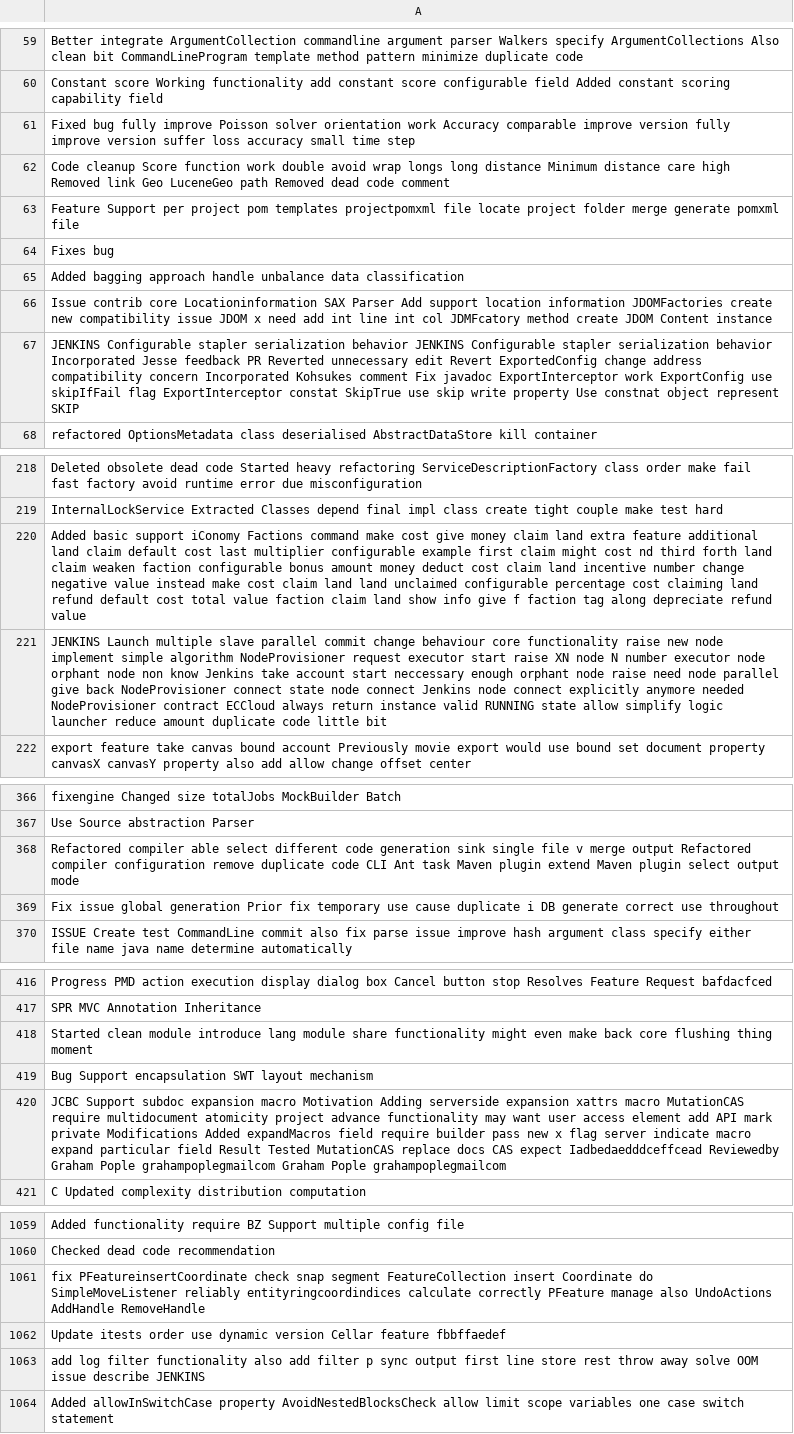
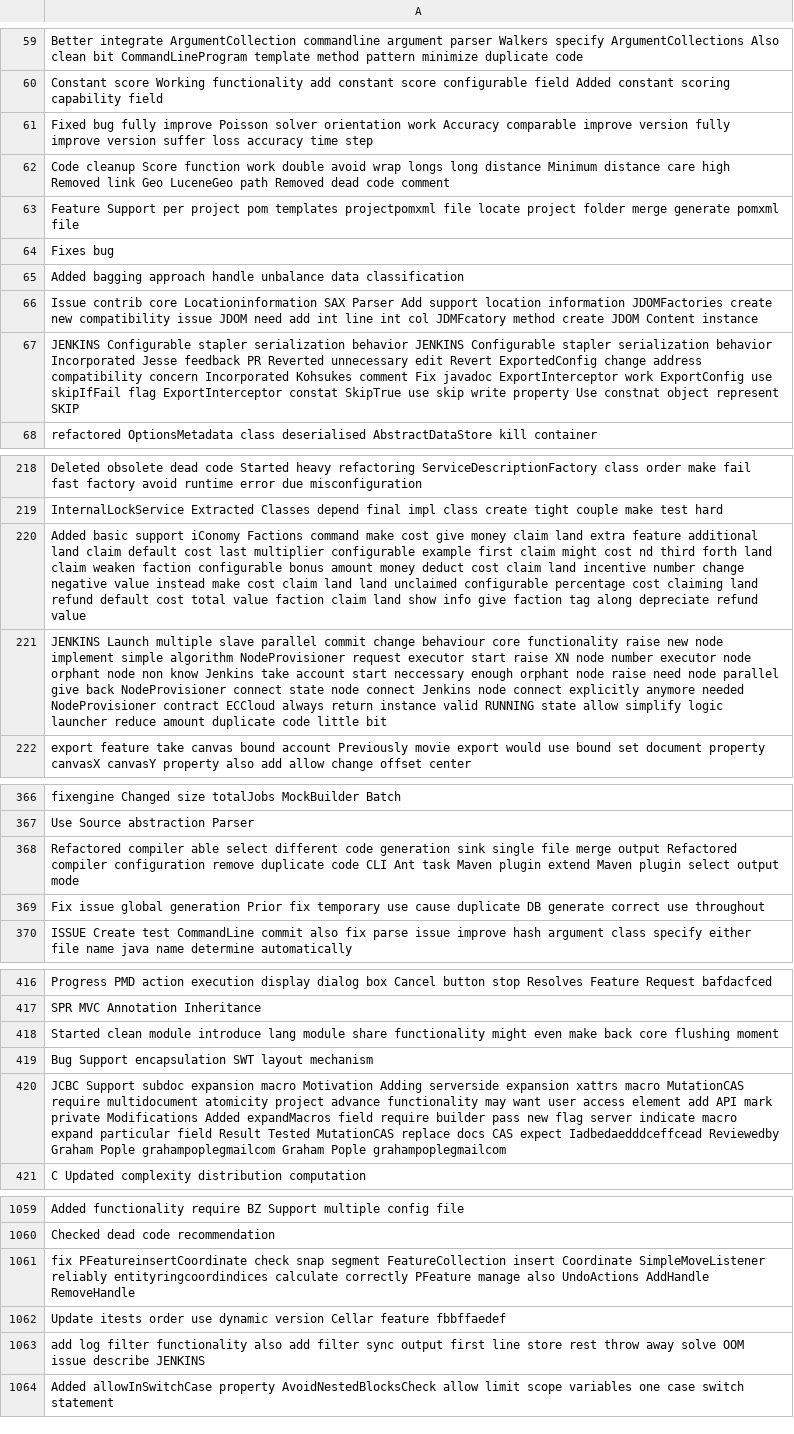
Before and after one commit to Onkar2102/Automated-Software-Refactoring-Commit-Classifier, a CSV file: dataset/x_train.csv, drawn as a sheet; only a part is shown, gaps mark what is left out; the diff covers the shown part only; the diff names each change by its address in the sheet, - before the commit and + after, or states it on an @@ line.

Commit message:
completed root-cause analysis

```diff
--- a/dataset/x_train.csv
+++ b/dataset/x_train.csv
-A61: …loss accuracy small time step
+A61: …loss accuracy time step
-A66: …issue JDOM x need add…
+A66: …issue JDOM need add…
-A220: …info give f faction tag…
+A220: …info give faction tag…
-A221: …XN node N number executor…
+A221: …XN node number executor…
-A368: …single file v merge output…
+A368: …single file merge output…
-A369: …cause duplicate i DB generate…
+A369: …cause duplicate DB generate…
-A418: …core flushing thing moment
+A418: …core flushing moment
-A420: …pass new x flag server…
+A420: …pass new flag server…
-A1061: …insert Coordinate do SimpleMoveListener reliably…
+A1061: …insert Coordinate SimpleMoveListener reliably…
-A1063: …add filter p sync output…
+A1063: …add filter sync output…
```
Also changed, not shown: 66 edited cells elsewhere in this file, dataset/x_test.csv, 2 other files.
